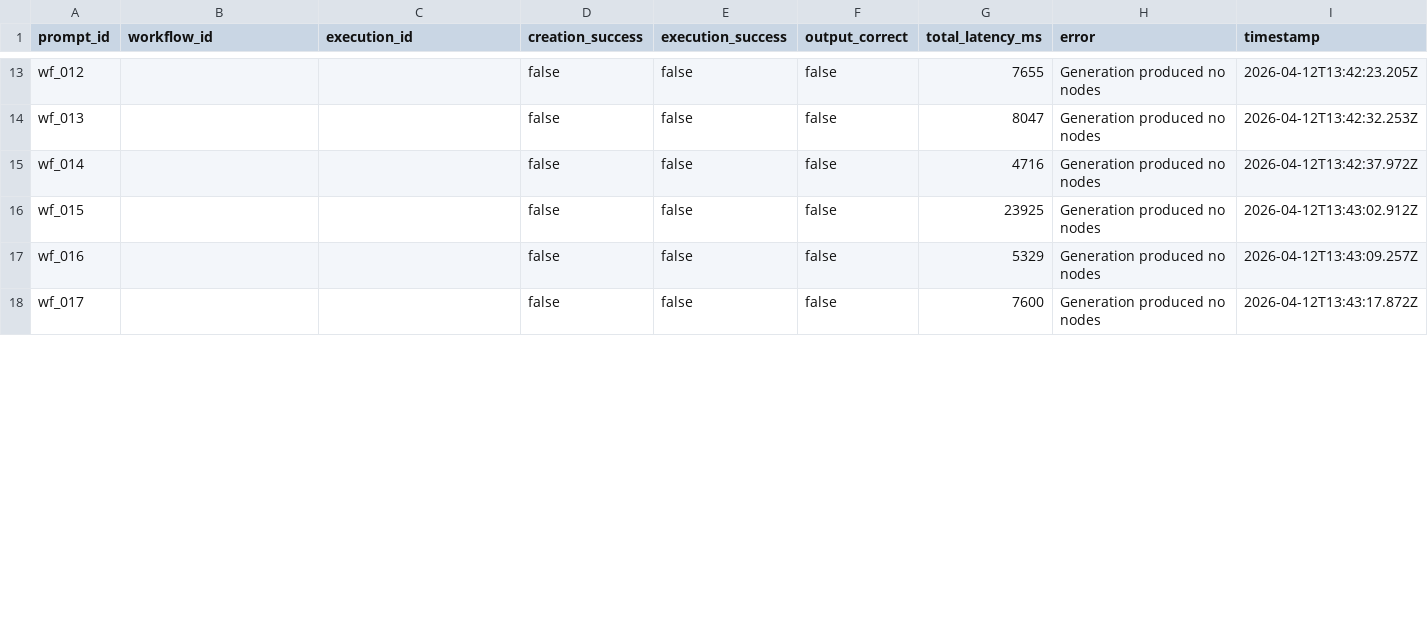
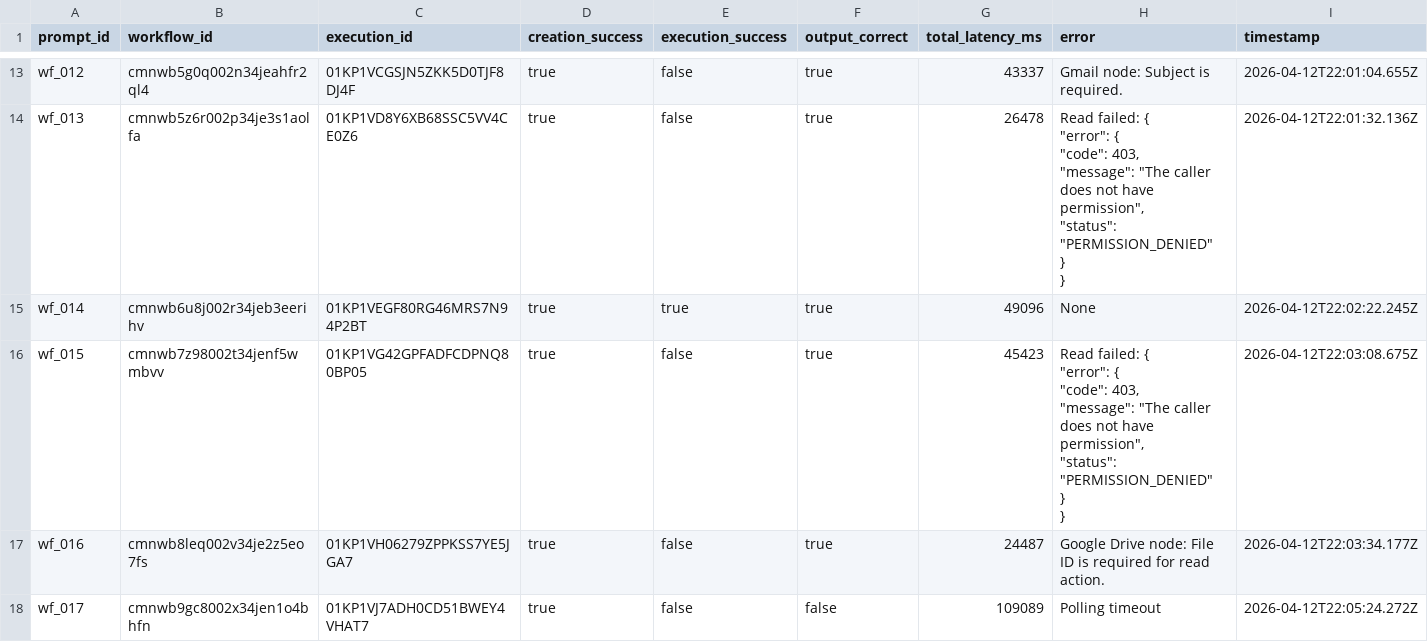
Before and after one commit to Nemathullahkhan/Zerak, a CSV file: benchmark/results/end-to-end.csv, drawn as a sheet; only a part is shown, gaps mark what is left out; ↵ is a line break in a cell; the diff covers the shown part only; the diff names each change by its address in the sheet, - before the commit and + after, or states it on an @@ line.

```diff
--- a/benchmark/results/end-to-end.csv
+++ b/benchmark/results/end-to-end.csv
-B13 (workflow_id): (empty)
+B13 (workflow_id): cmnwb5g0q002n34jeahfr2ql4
-C13 (execution_id): (empty)
+C13 (execution_id): 01KP1VCGSJN5ZKK5D0TJF8DJ4F
-D13:D18 (creation_success): false
+D13:D18 (creation_success): true
-F13:F17 (output_correct): false
+F13:F17 (output_correct): true
-G13 (total_latency_ms): 7655
+G13 (total_latency_ms): 43337
-H13 (error): Generation produced no nodes
+H13 (error): Gmail node: Subject is required.
-I13 (timestamp): 2026-04-12T13:42:23.205Z
+I13 (timestamp): 2026-04-12T22:01:04.655Z
-B14 (workflow_id): (empty)
+B14 (workflow_id): cmnwb5z6r002p34je3s1aolfa
-C14 (execution_id): (empty)
+C14 (execution_id): 01KP1VD8Y6XB68SSC5VV4CE0Z6
-G14 (total_latency_ms): 8047
+G14 (total_latency_ms): 26478
-H14 (error): Generation produced no nodes
+H14 (error): Read failed: { ↵ "error": { ↵ "code": 403, ↵ "message": "The caller does not have permission", ↵ "status": "PERMISSION_DENIED" ↵ } ↵ }
-I14 (timestamp): 2026-04-12T13:42:32.253Z
+I14 (timestamp): 2026-04-12T22:01:32.136Z
-B15 (workflow_id): (empty)
+B15 (workflow_id): cmnwb6u8j002r34jeb3eerihv
-C15 (execution_id): (empty)
+C15 (execution_id): 01KP1VEGF80RG46MRS7N94P2BT
-E15 (execution_success): false
+E15 (execution_success): true
-G15 (total_latency_ms): 4716
+G15 (total_latency_ms): 49096
-H15 (error): Generation produced no nodes
+H15 (error): None
-I15 (timestamp): 2026-04-12T13:42:37.972Z
+I15 (timestamp): 2026-04-12T22:02:22.245Z
-B16 (workflow_id): (empty)
+B16 (workflow_id): cmnwb7z98002t34jenf5wmbvv
-C16 (execution_id): (empty)
+C16 (execution_id): 01KP1VG42GPFADFCDPNQ80BP05
-G16 (total_latency_ms): 23925
+G16 (total_latency_ms): 45423
-H16 (error): Generation produced no nodes
+H16 (error): Read failed: { ↵ "error": { ↵ "code": 403, ↵ "message": "The caller does not have permission", ↵ "status": "PERMISSION_DENIED" ↵ } ↵ }
-I16 (timestamp): 2026-04-12T13:43:02.912Z
+I16 (timestamp): 2026-04-12T22:03:08.675Z
-B17 (workflow_id): (empty)
+B17 (workflow_id): cmnwb8leq002v34je2z5eo7fs
-C17 (execution_id): (empty)
+C17 (execution_id): 01KP1VH06279ZPPKSS7YE5JGA7
-G17 (total_latency_ms): 5329
+G17 (total_latency_ms): 24487
-H17 (error): Generation produced no nodes
+H17 (error): Google Drive node: File ID is required for read action.
-I17 (timestamp): 2026-04-12T13:43:09.257Z
+I17 (timestamp): 2026-04-12T22:03:34.177Z
-B18 (workflow_id): (empty)
+B18 (workflow_id): cmnwb9gc8002x34jen1o4bhfn
-C18 (execution_id): (empty)
+C18 (execution_id): 01KP1VJ7ADH0CD51BWEY4VHAT7
-G18 (total_latency_ms): 7600
+G18 (total_latency_ms): 109089
-H18 (error): Generation produced no nodes
+H18 (error): Polling timeout
-I18 (timestamp): 2026-04-12T13:43:17.872Z
+I18 (timestamp): 2026-04-12T22:05:24.272Z
```
Also changed, not shown: 136 edited cells elsewhere in this file, benchmark/results/creation-metric.csv, benchmark/results/execution-metric.csv, 22 other files.
